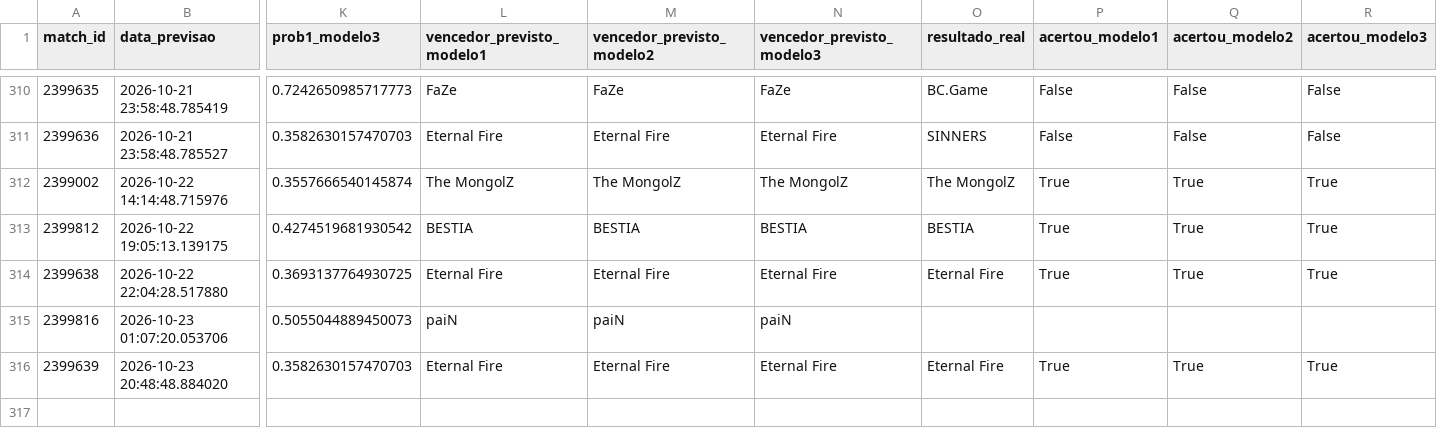
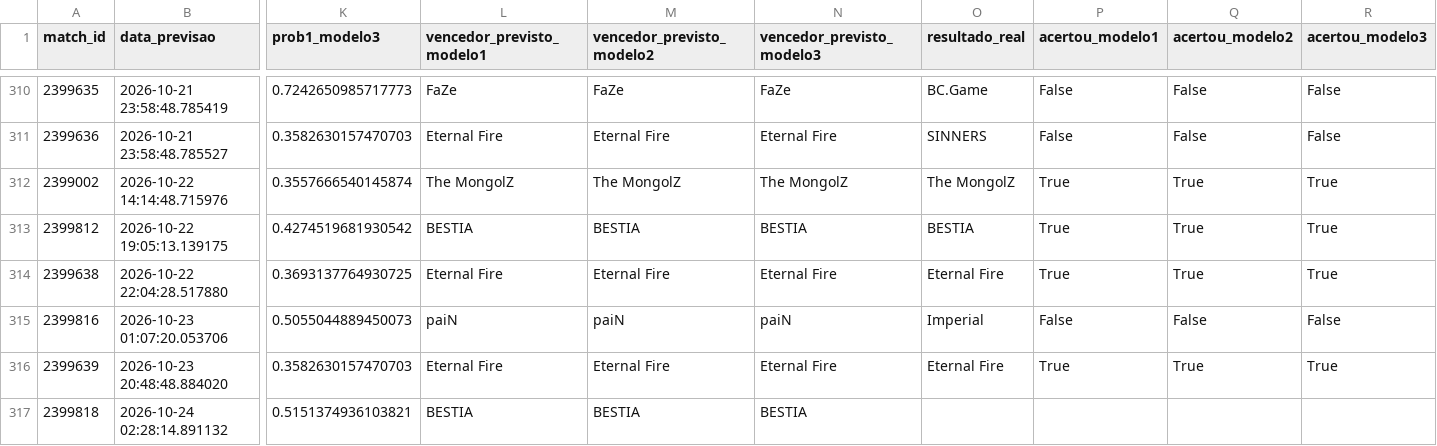
Before and after one commit to ppxdpp17/CS2-Predictor, a CSV file: data/previsoes_log.csv, drawn as a sheet; only a part is shown, gaps mark what is left out; rows hold the shown columns only; the diff names each change by its address in the sheet, - before the commit and + after, or states it on an @@ line.

```diff
--- a/data/previsoes_log.csv
+++ b/data/previsoes_log.csv
-O315 (resultado_real): (empty)
+O315 (resultado_real): Imperial
-P315 (acertou_modelo1): (empty)
+P315 (acertou_modelo1): False
-Q315 (acertou_modelo2): (empty)
+Q315 (acertou_modelo2): False
-R315 (acertou_modelo3): (empty)
+R315 (acertou_modelo3): False
+row 317: 2399818 | 2026-10-24 02:28:14.891132 | 0.5151374936103821 | BESTIA | BESTIA | BESTIA
```
